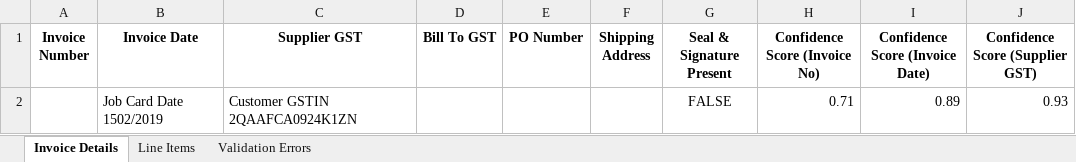
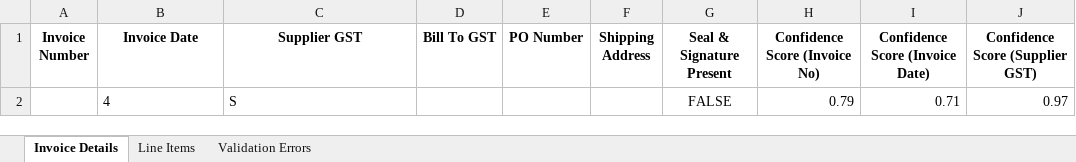
Before and after one commit to Bhavya-PR/Invoice-Handler, an Excel workbook: output/invoice_page_1.jpg.txt.xlsx, sheet Invoice Details, drawn as a sheet; values as stored, in another font and other column widths than the file's, no borders; removed rows and columns are numbered as before the commit, all else as after; the diff names each change by its address in the sheet, - before the commit and + after, or states it on an @@ line.

```diff
--- a/output/invoice_page_1.jpg.txt.xlsx (sheet Invoice Details)
+++ b/output/invoice_page_1.jpg.txt.xlsx (sheet Invoice Details)
-row 2:  | Job Card Date 1502/2019 | Customer GSTIN 2QAAFCA0924K1ZN |  |  |  | FALSE | 0.71 | 0.89 | 0.93
+row 2:  | 4 | S |  |  |  | FALSE | 0.79 | 0.71 | 0.97
```
Also changed, not shown: sheet Line Items, sheet Validation Errors, output/invoice_page_2.jpg.txt.xlsx, output/invoice_page_3.jpg.txt.xlsx, 13 other files.
